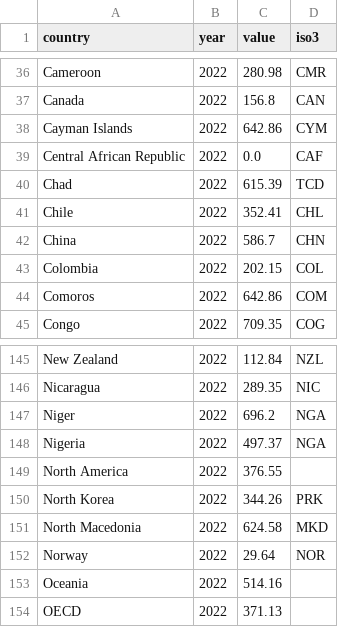
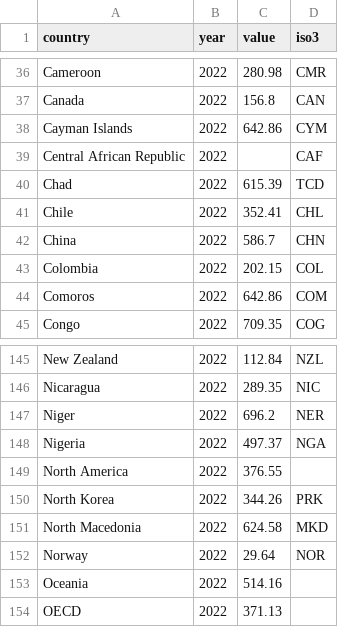
Before and after one commit to hcantekin/hcantekin.github.io, a CSV file: world_elec_clean_data.csv, drawn as a sheet; only a part is shown, gaps mark what is left out.

Commit message:
Update world_elec_clean_data.csv

```diff
--- a/world_elec_clean_data.csv
+++ b/world_elec_clean_data.csv
@@ -38,3 +38,3 @@ Canada,2022,156.8,CAN
 Cayman Islands,2022,642.86,CYM
-Central African Republic,2022,0.0,CAF
+Central African Republic,2022,,CAF
 Chad,2022,615.39,TCD
@@ -146,3 +146,3 @@ New Zealand,2022,112.84,NZL
 Nicaragua,2022,289.35,NIC
-Niger,2022,696.2,NGA
+Niger,2022,696.2,NER
 Nigeria,2022,497.37,NGA
```
